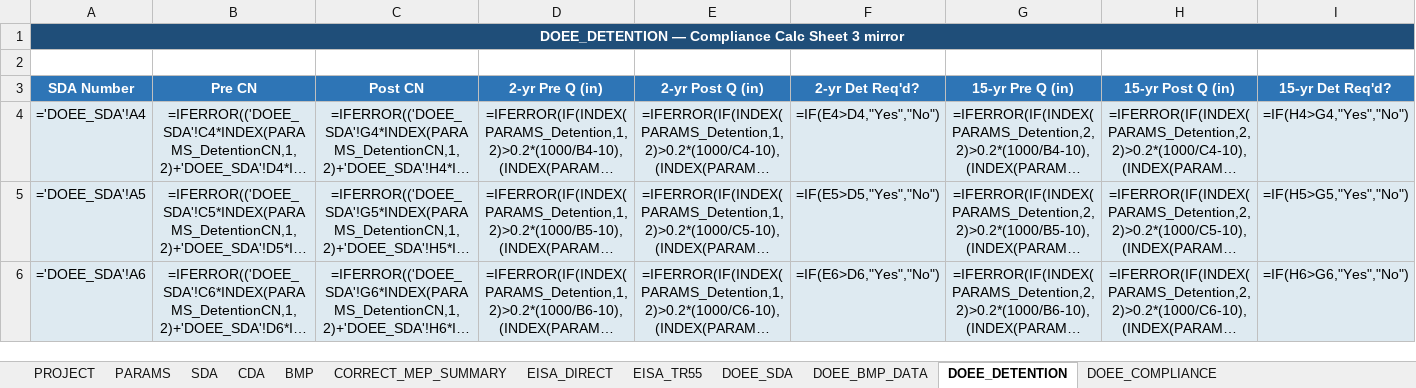
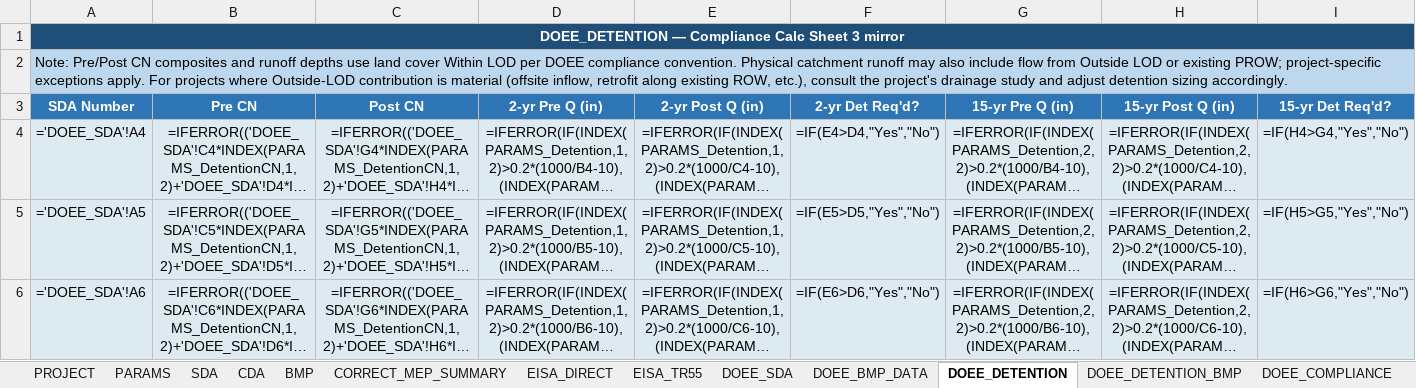
Before and after one commit to khnguyen88/ddot_doee_swm_guidelines_2026_v1, an Excel workbook: SW_Required_Provided_DOEE_EISA438_SAMPLE_MinnesotaAve.xlsx, sheet DOEE_DETENTION, drawn as a sheet; only a part is shown; long unchanged cells end in …; values as stored, in another font and other column widths than the file's, no borders; formulas without a stored value are shown as written; the diff names each change by its address in the sheet, - before the commit and + after, or states it on an @@ line.

```diff
--- a/SW_Required_Provided_DOEE_EISA438_SAMPLE_MinnesotaAve.xlsx (sheet DOEE_DETENTION)
+++ b/SW_Required_Provided_DOEE_EISA438_SAMPLE_MinnesotaAve.xlsx (sheet DOEE_DETENTION)
+sheet tab: DOEE_DETENTION_BMP
-A2 (SDA Number): (empty)
+A2 (SDA Number): Note: Pre/Post CN composites and runoff depths use land cover Within LOD per DOEE compliance convention. Physical catchment runoff may also include flow from Outside LOD or existing PROW; project-specific exceptions apply. For projects where Outside-LOD contribution is material (offsite inflow, retrofit along existing ROW, etc.), consult the project's drainage study and adjust detention sizing accordingly.
-A2 fill: none
+A2 fill: #BDD7EE
+A2:I2 merged
```
Also changed, not shown: sheet DOEE_BMP_DATA, sheet BMP, sheet CDA, sheet CORRECT_MEP_SUMMARY, sheet SDA, 1 other file.
